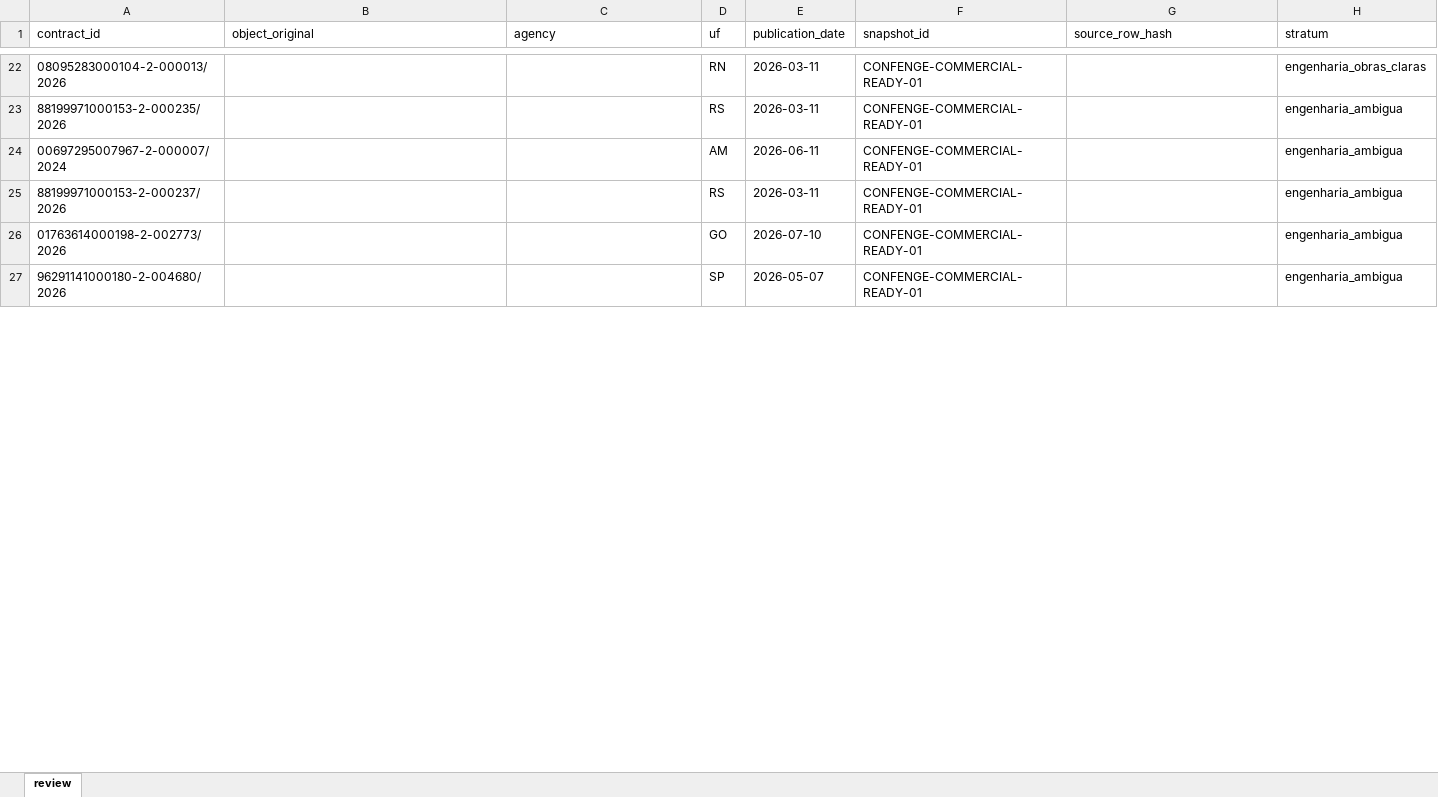
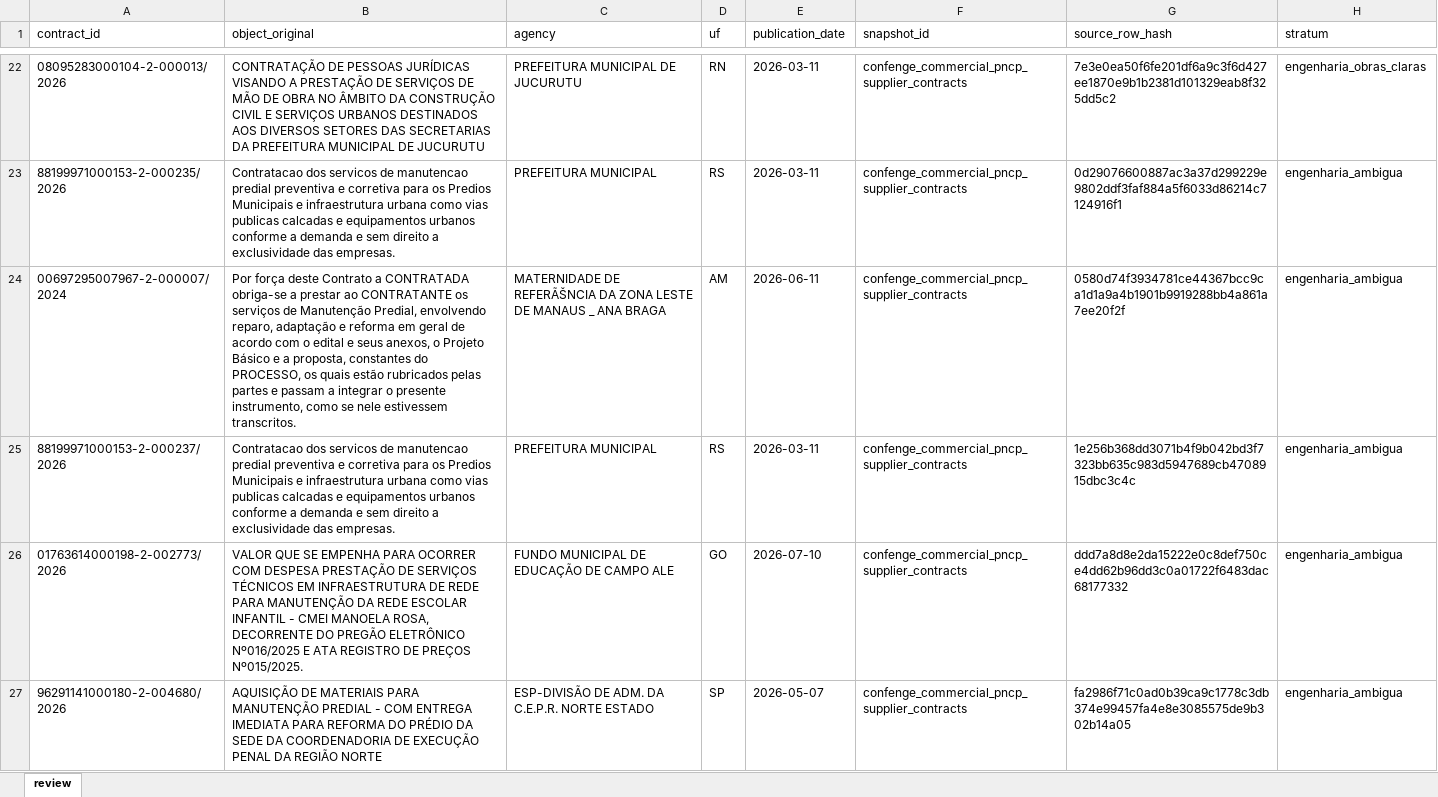
Before and after one commit to tjsasakifln/extra-cli, an Excel workbook: artifacts/campaigns/CONFENGE-COMMERCIAL-READY-01/contract-relevance-human-review.xlsx, sheet review, drawn as a sheet; only a part is shown, gaps mark what is left out; values as stored, in another font and other column widths than the file's, no borders; the diff covers the shown part only; the diff names each change by its address in the sheet, - before the commit and + after, or states it on an @@ line.

Commit message:
chore(campaign): fix human review packages + corpus provenance evidence
Rebuild xlsx/html with non-empty object_original/agency/source_row_hash,
E2E-aligned top20, real-corpus-provenance-gate, and honest package readiness.

```diff
--- a/artifacts/campaigns/CONFENGE-COMMERCIAL-READY-01/contract-relevance-human-review.xlsx (sheet review)
+++ b/artifacts/campaigns/CONFENGE-COMMERCIAL-READY-01/contract-relevance-human-review.xlsx (sheet review)
-B22 (object_original): (empty)
+B22 (object_original): CONTRATAÇÃO DE PESSOAS JURÍDICAS VISANDO A PRESTAÇÃO DE SERVIÇOS DE MÃO DE OBRA NO ÂMBITO DA CONSTRUÇÃO CIVIL E SERVIÇOS URBANOS DESTINADOS AOS DIVERSOS SETORES DAS SECRETARIAS DA PREFEITURA MUNICIPAL DE JUCURUTU
-C22 (agency): (empty)
+C22 (agency): PREFEITURA MUNICIPAL DE JUCURUTU
-F22:F27 (snapshot_id): CONFENGE-COMMERCIAL-READY-01
+F22:F27 (snapshot_id): confenge_commercial_pncp_supplier_contracts
-G22 (source_row_hash): (empty)
+G22 (source_row_hash): 7e3e0ea50f6fe201df6a9c3f6d427ee1870e9b1b2381d101329eab8f325dd5c2
-B23 (object_original): (empty)
+B23 (object_original): Contratacao dos servicos de manutencao predial preventiva e corretiva para os Predios Municipais e infraestrutura urbana como vias publicas calcadas e equipamentos urbanos conforme a demanda e sem direito a exclusividade das empresas.
-C23 (agency): (empty)
+C23 (agency): PREFEITURA MUNICIPAL
-G23 (source_row_hash): (empty)
+G23 (source_row_hash): 0d29076600887ac3a37d299229e9802ddf3faf884a5f6033d86214c7124916f1
-B24 (object_original): (empty)
+B24 (object_original): Por força deste Contrato a CONTRATADA obriga-se a prestar ao CONTRATANTE os serviços de Manutenção Predial, envolvendo reparo, adaptação e reforma em geral de acordo com o edital e seus anexos, o Projeto Básico e a proposta, constantes do PROCESSO, os quais estão rubricados pelas partes e passam a integrar o presente instrumento, como se nele estivessem transcritos.
-C24 (agency): (empty)
+C24 (agency): MATERNIDADE DE REFERÃŠNCIA DA ZONA LESTE DE MANAUS _ ANA BRAGA
-G24 (source_row_hash): (empty)
+G24 (source_row_hash): 0580d74f3934781ce44367bcc9ca1d1a9a4b1901b9919288bb4a861a7ee20f2f
-B25 (object_original): (empty)
+B25 (object_original): Contratacao dos servicos de manutencao predial preventiva e corretiva para os Predios Municipais e infraestrutura urbana como vias publicas calcadas e equipamentos urbanos conforme a demanda e sem direito a exclusividade das empresas.
-C25 (agency): (empty)
+C25 (agency): PREFEITURA MUNICIPAL
-G25 (source_row_hash): (empty)
+G25 (source_row_hash): 1e256b368dd3071b4f9b042bd3f7323bb635c983d5947689cb4708915dbc3c4c
-B26 (object_original): (empty)
+B26 (object_original): VALOR QUE SE EMPENHA PARA OCORRER COM DESPESA PRESTAÇÃO DE SERVIÇOS TÉCNICOS EM INFRAESTRUTURA DE REDE PARA MANUTENÇÃO DA REDE ESCOLAR INFANTIL - CMEI MANOELA ROSA, DECORRENTE DO PREGÃO ELETRÔNICO Nº016/2025 E ATA REGISTRO DE PREÇOS Nº015/2025.
-C26 (agency): (empty)
+C26 (agency): FUNDO MUNICIPAL DE EDUCAÇÃO DE CAMPO ALE
-G26 (source_row_hash): (empty)
+G26 (source_row_hash): ddd7a8d8e2da15222e0c8def750ce4dd62b96dd3c0a01722f6483dac68177332
-B27 (object_original): (empty)
+B27 (object_original): AQUISIÇÃO DE MATERIAIS PARA MANUTENÇÃO PREDIAL - COM ENTREGA IMEDIATA PARA REFORMA DO PRÉDIO DA SEDE DA COORDENADORIA DE EXECUÇÃO PENAL DA REGIÃO NORTE
-C27 (agency): (empty)
+C27 (agency): ESP-DIVISÃO DE ADM. DA C.E.P.R. NORTE ESTADO
-G27 (source_row_hash): (empty)
+G27 (source_row_hash): fa2986f71c0ad0b39ca9c1778c3db374e99457fa4e8e3085575de9b302b14a05
```
Also changed, not shown: 1976 edited cells elsewhere in this sheet, artifacts/campaigns/CONFENGE-COMMERCIAL-READY-01/commercial-evaluation-200-human-review.xlsx, artifacts/campaigns/CONFENGE-COMMERCIAL-READY-01/commercial-top20-human-review.xlsx, 16 other files.
